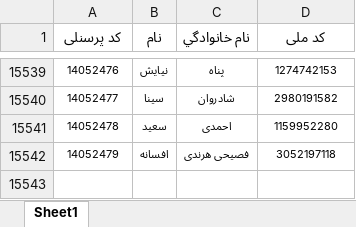
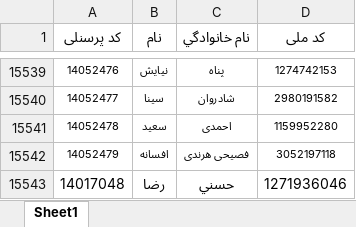
Before and after one commit to maralpormand77/EVENTS, an Excel workbook: اطلاعات.xlsx, sheet Sheet1, drawn as a sheet; only a part is shown, gaps mark what is left out; values as stored, in another font and other column widths than the file's, no borders; table styles not drawn; the diff names each change by its address in the sheet, - before the commit and + after, or states it on an @@ line.

Commit message:
Add export master personnel bank to Excel and disable modal backdrop dismiss

```diff
--- a/اطلاعات.xlsx (sheet Sheet1)
+++ b/اطلاعات.xlsx (sheet Sheet1)
+row 15543: 14017048 | رضا | حسني | 1271936046
```
